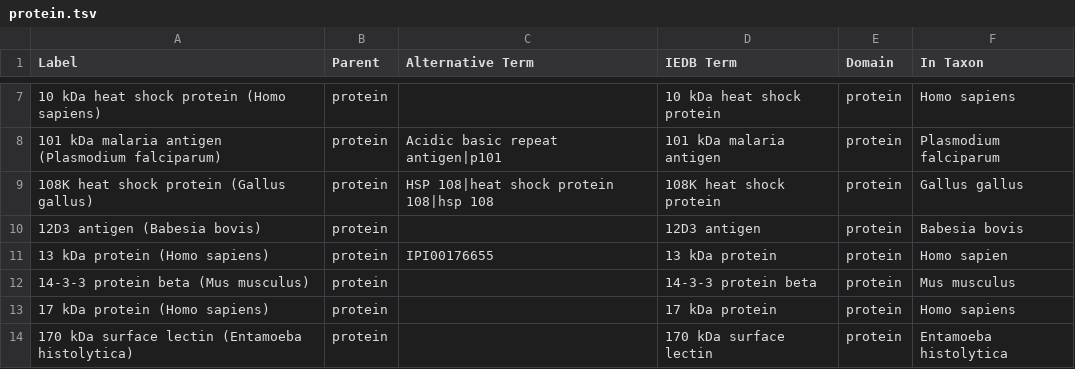
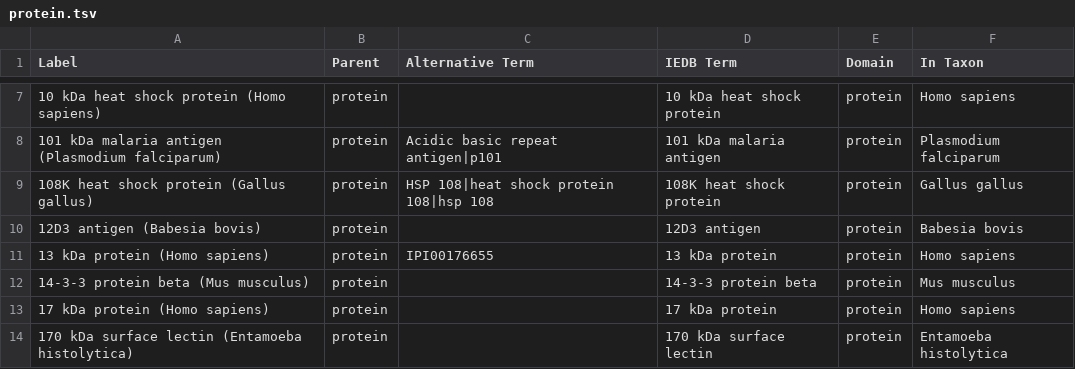
Before and after one commit to IEDB/ONTIE, a TSV file: src/ontology/templates/protein.tsv, drawn as a sheet; only a part is shown, gaps mark what is left out; the diff names each change by its address in the sheet, - before the commit and + after, or states it on an @@ line.

Commit message:
Restore proteins.tsv

```diff
--- a/src/ontology/templates/protein.tsv
+++ b/src/ontology/templates/protein.tsv
-F11 (In Taxon): Homo sapien
+F11 (In Taxon): Homo sapiens
```
